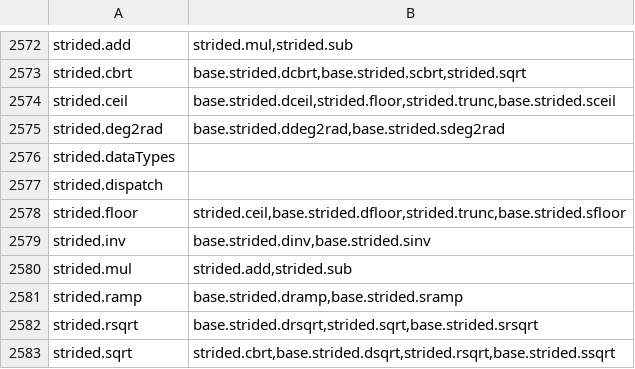
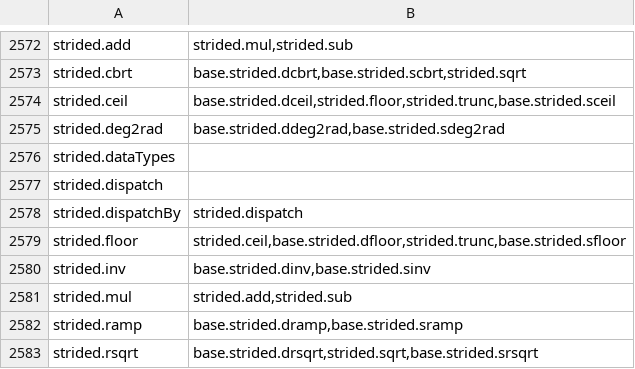
Before and after one commit to stdlib-js/namespace-alias2related, a CSV file: data/data.csv, drawn as a sheet; only a part is shown, gaps mark what is left out; the shorter side is filled out with more unchanged rows.

```diff
--- a/data/data.csv
+++ b/data/data.csv
@@ -2577,2 +2577,3 @@ strided.dataTypes,""
 strided.dispatch,""
+strided.dispatchBy,"strided.dispatch"
 strided.floor,"strided.ceil,base.strided.dfloor,strided.trunc,base.strided.sfloor"
```
Also changed, not shown: 1 other file.
